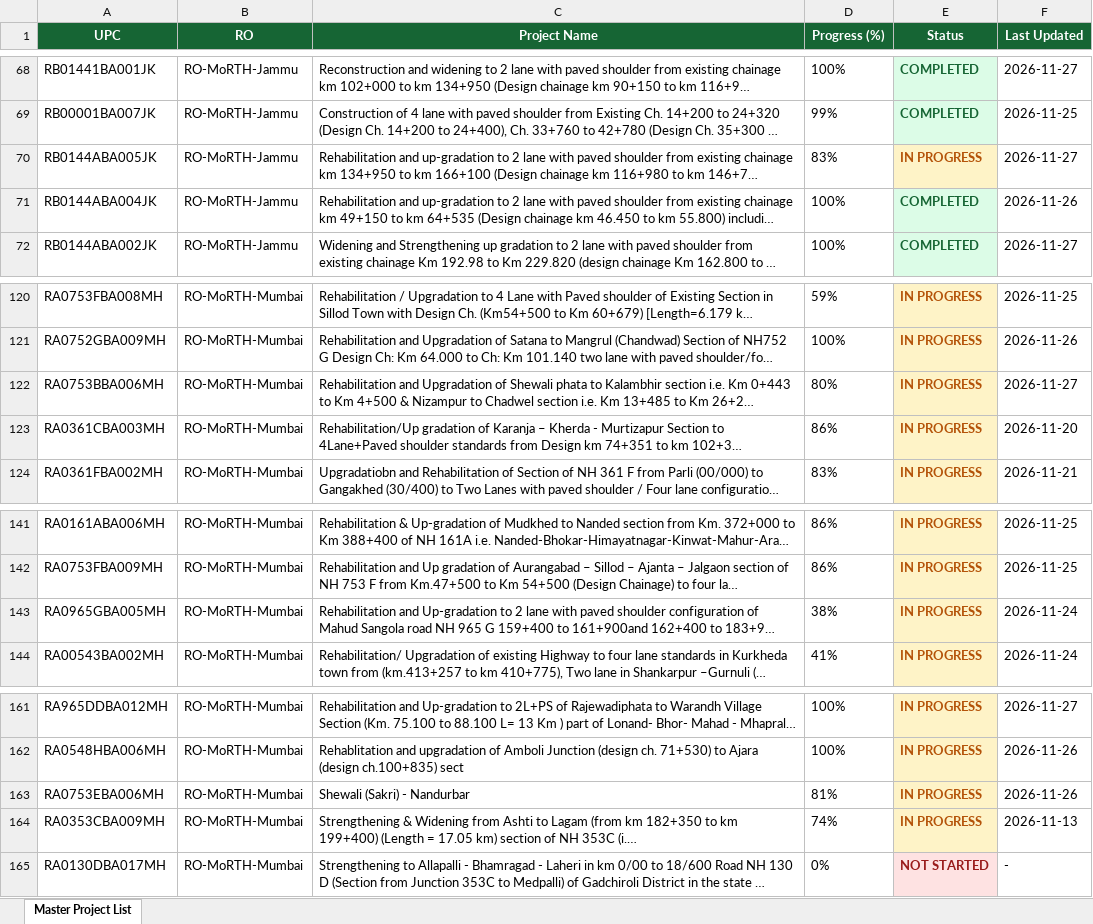
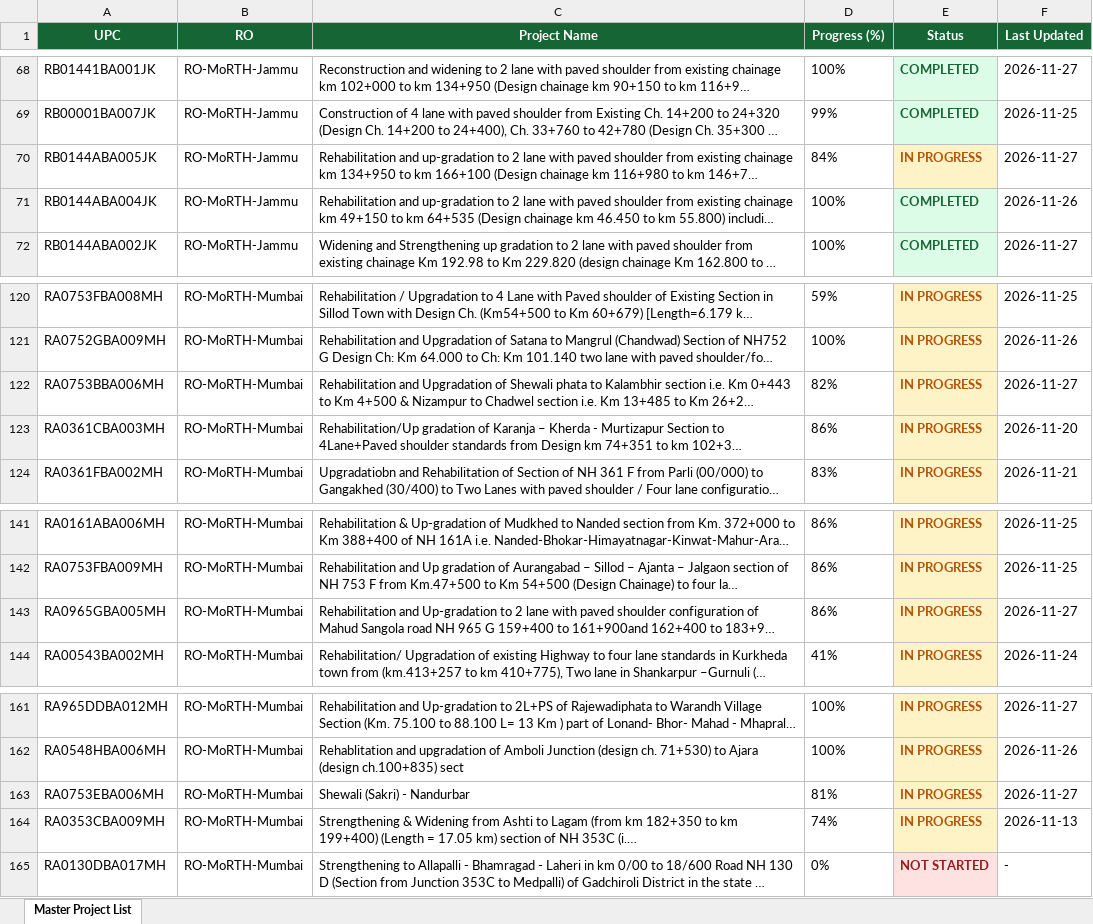
Before and after one commit to manojcivil2017-bit/manojdashboard, an Excel workbook: history/2026-11-27/morth-aeie.xlsx, sheet Master Project List, drawn as a sheet; only a part is shown, gaps mark what is left out; long unchanged cells end in …; values as stored, in another font and other column widths than the file's, no borders; the diff names each change by its address in the sheet, - before the commit and + after, or states it on an @@ line.

```diff
--- a/history/2026-11-27/morth-aeie.xlsx (sheet Master Project List)
+++ b/history/2026-11-27/morth-aeie.xlsx (sheet Master Project List)
-D70 (Progress (%)): 83%
+D70 (Progress (%)): 84%
-D122 (Progress (%)): 80%
+D122 (Progress (%)): 82%
-D143 (Progress (%)): 38%
+D143 (Progress (%)): 86%
-F143 (Last Updated): 2026-11-24
+F143 (Last Updated): 2026-11-27
-F163 (Last Updated): 2026-11-26
+F163 (Last Updated): 2026-11-27
```
Also changed, not shown: history/2026-11-27/nhai-pd.xlsx, history/2026-11-27/nhidcl-aeie.xlsx, 6 other files.
